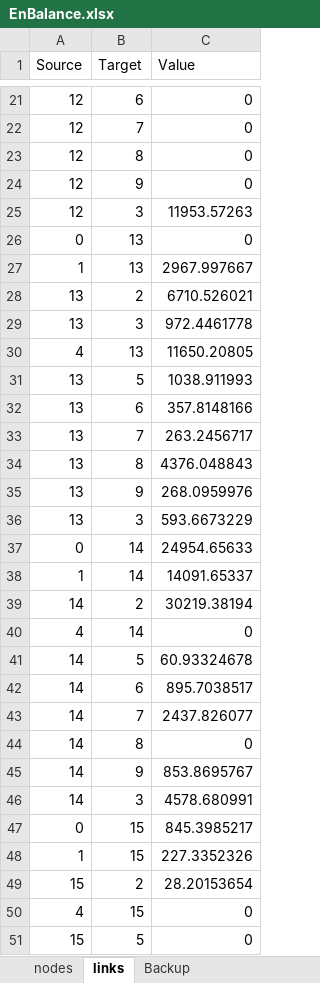
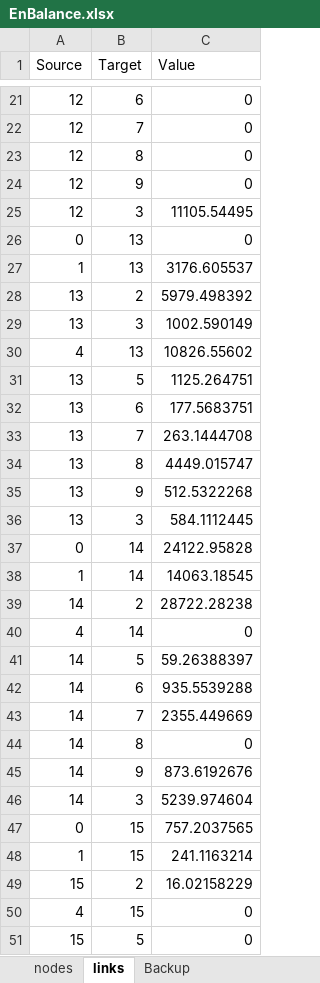
Before and after one commit to ischerr/Scottish-Energy-Statistics-Hub, an Excel workbook: Structure/1 - Whole System/EnBalance.xlsx, sheet links, drawn as a sheet; only a part is shown, gaps mark what is left out; values as stored, in another font and other column widths than the file's, no borders; the diff covers the shown part only; the diff names each change by its address in the sheet, - before the commit and + after, or states it on an @@ line.

```diff
--- a/Structure/1 - Whole System/EnBalance.xlsx (sheet links)
+++ b/Structure/1 - Whole System/EnBalance.xlsx (sheet links)
-C25 (Value): 11953.57263
+C25 (Value): 11105.54495
-C27 (Value): 2967.997667
+C27 (Value): 3176.605537
-C28 (Value): 6710.526021
+C28 (Value): 5979.498392
-C29 (Value): 972.4461778
+C29 (Value): 1002.590149
-C30 (Value): 11650.20805
+C30 (Value): 10826.55602
-C31 (Value): 1038.911993
+C31 (Value): 1125.264751
-C32 (Value): 357.8148166
+C32 (Value): 177.5683751
-C33 (Value): 263.2456717
+C33 (Value): 263.1444708
-C34 (Value): 4376.048843
+C34 (Value): 4449.015747
-C35 (Value): 268.0959976
+C35 (Value): 512.5322268
-C36 (Value): 593.6673229
+C36 (Value): 584.1112445
-C37 (Value): 24954.65633
+C37 (Value): 24122.95828
-C38 (Value): 14091.65337
+C38 (Value): 14063.18545
-C39 (Value): 30219.38194
+C39 (Value): 28722.28238
-C41 (Value): 60.93324678
+C41 (Value): 59.26388397
-C42 (Value): 895.7038517
+C42 (Value): 935.5539288
-C43 (Value): 2437.826077
+C43 (Value): 2355.449669
-C45 (Value): 853.8695767
+C45 (Value): 873.6192676
-C46 (Value): 4578.680991
+C46 (Value): 5239.974604
-C47 (Value): 845.3985217
+C47 (Value): 757.2037565
-C48 (Value): 227.3352326
+C48 (Value): 241.1163214
-C49 (Value): 28.20153654
+C49 (Value): 16.02158229
```
Also changed, not shown: 37 edited cells elsewhere in this sheet, sheet Energy Balance 2017, sheet Backup, sheet Working Out.
